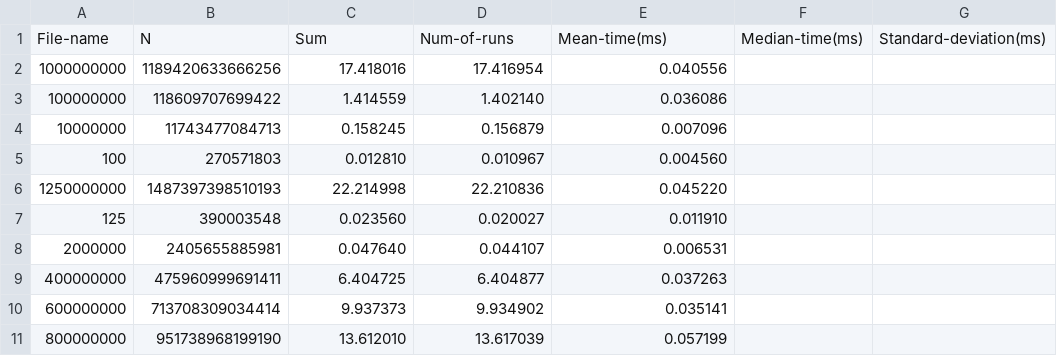
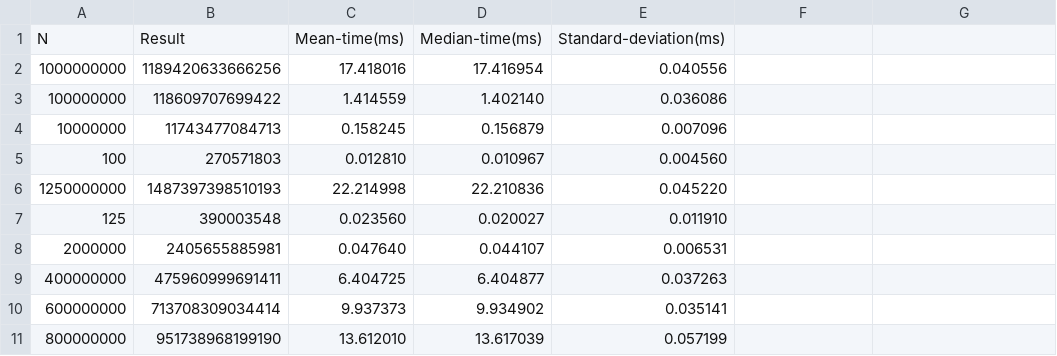
Before and after one commit to CodeCraftsmanSandeep/CUDA-OptimizedLoopPatterns, a CSV file: results/DotProduct/CUBDotProduct.csv, drawn as a sheet; removed rows and columns are numbered as before the commit, all else as after; the diff names each change by its address in the sheet, - before the commit and + after, or states it on an @@ line.

Commit message:
results

```diff
--- a/results/DotProduct/CUBDotProduct.csv
+++ b/results/DotProduct/CUBDotProduct.csv
-row 1: File-name | N | Sum | Num-of-runs | Mean-time(ms) | Median-time(ms) | Standard-deviation(ms)
+row 1: N | Result | Mean-time(ms) | Median-time(ms) | Standard-deviation(ms)
```
Also changed, not shown: results/DotProduct/blockStride.csv, results/DotProduct/gridStride.csv, 2 other files.
